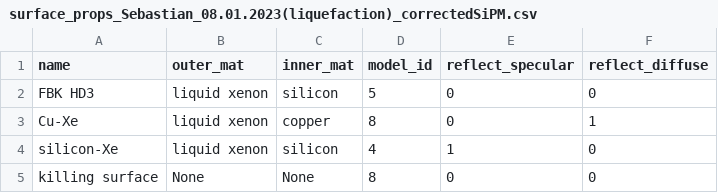
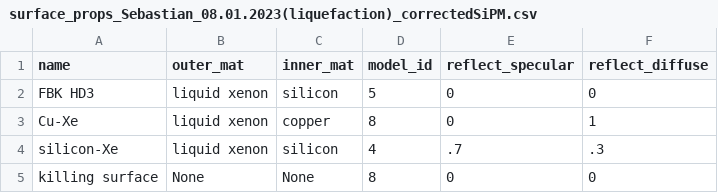
Before and after one commit to Pocar-Lab/Chroma-Scripts, a CSV file: data_files/data/Sebastian_08.01.2023(liquefaction)_correctedSiPM/surface_props_Sebastian_08.01.2023(liquefaction)_correctedSiPM.csv, drawn as a sheet.

```diff
--- a/data_files/data/Sebastian_08.01.2023(liquefaction)_correctedSiPM/surface_props_Sebastian_08.01.2023(liquefaction)_correctedSiPM.csv
+++ b/data_files/data/Sebastian_08.01.2023(liquefaction)_correctedSiPM/surface_props_Sebastian_08.01.2023(liquefaction)_correctedSiPM.csv
@@ -3,3 +3,3 @@ FBK HD3,liquid xenon,silicon,5,0,0
 Cu-Xe,liquid xenon,copper,8,0,1
-silicon-Xe,liquid xenon,silicon,4,1,0
+silicon-Xe,liquid xenon,silicon,4,.7,.3
 killing surface,None,None,8,0,0
```
Also changed, not shown: data_files/data/8Silicon35_87/surface_props_8Silicon35_87.csv, 27 other files.
